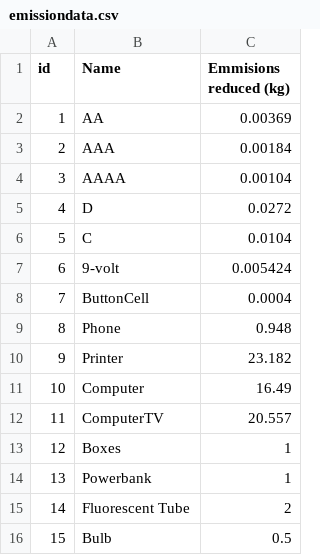
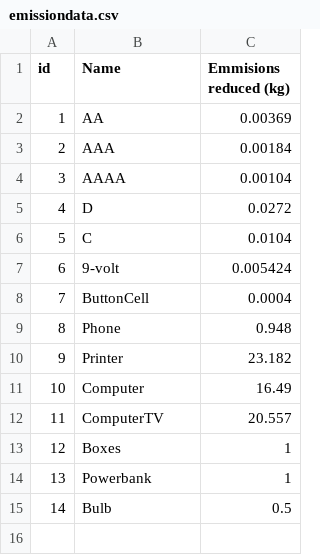
Before and after one commit to zhiyisoh/e-mpower, a CSV file: BackEnd/empower/src/main/java/empower/empower/emissiondata.csv, drawn as a sheet; removed rows and columns are numbered as before the commit, all else as after; the diff names each change by its address in the sheet, - before the commit and + after, or states it on an @@ line.

Commit message:
delete tube

```diff
--- a/BackEnd/empower/src/main/java/empower/empower/emissiondata.csv
+++ b/BackEnd/empower/src/main/java/empower/empower/emissiondata.csv
-row 15: 14 | Fluorescent Tube | 2
@@ column A (id) renumbered from row 15 down @@
```
